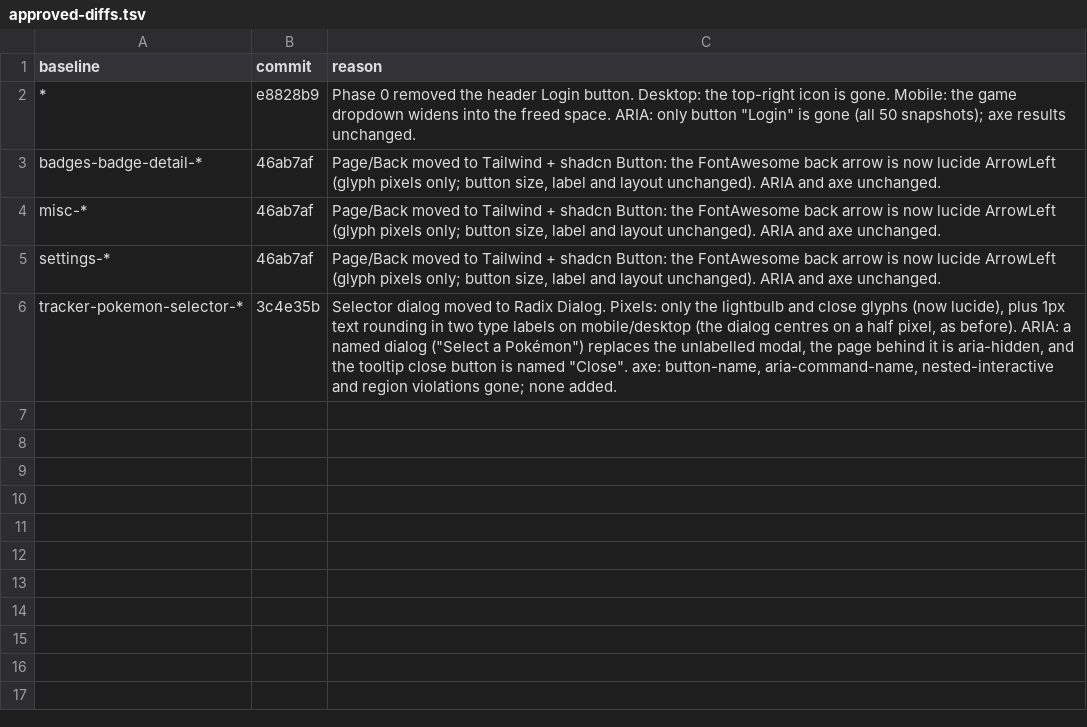
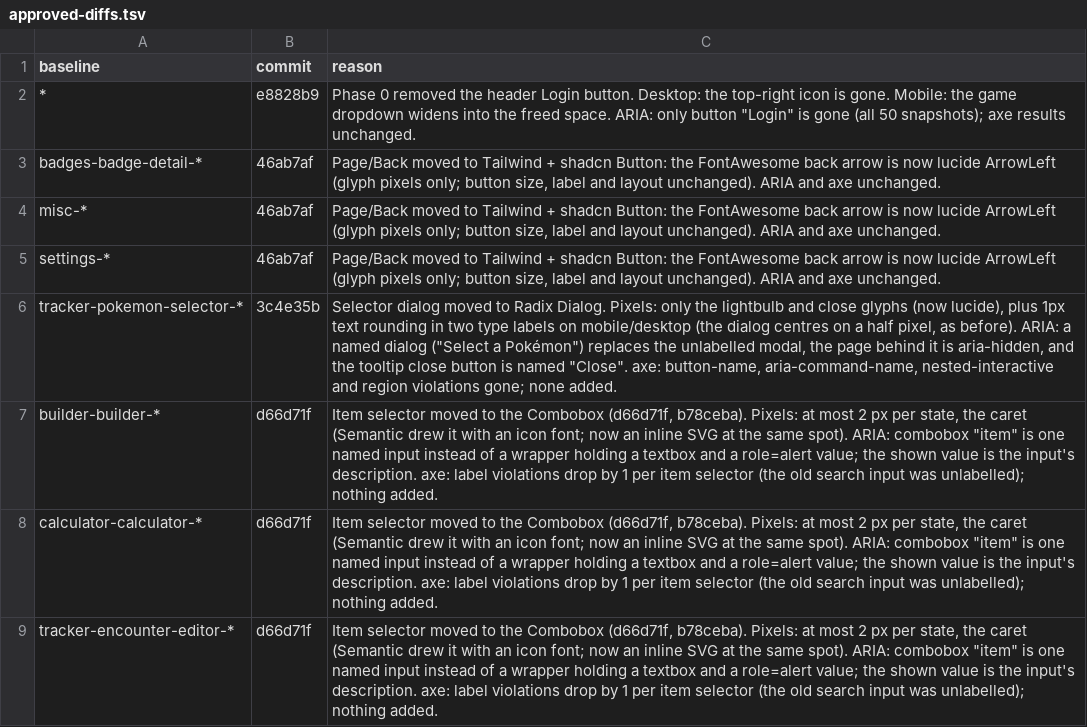
Before and after one commit to diballesteros/nuzlocke, a TSV file: verification/approved-diffs.tsv, drawn as a sheet.

```diff
--- a/verification/approved-diffs.tsv
+++ b/verification/approved-diffs.tsv
@@ -6 +6,4 @@ settings-*	46ab7af	Page/Back moved to Tailwind + shadcn Button: the FontAwesome
 tracker-pokemon-selector-*	3c4e35b	Selector dialog moved to Radix Dialog. Pixels: only the lightbulb and close glyphs (now lucide), plus 1px text rounding in two type labels on mobile/desktop (the dialog centres on a half pixel, as before). ARIA: a named dialog ("Select a Pokémon") replaces the unlabelled modal, the page behind it is aria-hidden, and the tooltip close button is named "Close". axe: button-name, aria-command-name, nested-interactive and region violations gone; none added.
+builder-builder-*	d66d71f	Item selector moved to the Combobox (d66d71f, b78ceba). Pixels: at most 2 px per state, the caret (Semantic drew it with an icon font; now an inline SVG at the same spot). ARIA: combobox "item" is one named input instead of a wrapper holding a textbox and a role=alert value; the shown value is the input's description. axe: label violations drop by 1 per item selector (the old search input was unlabelled); nothing added.
+calculator-calculator-*	d66d71f	Item selector moved to the Combobox (d66d71f, b78ceba). Pixels: at most 2 px per state, the caret (Semantic drew it with an icon font; now an inline SVG at the same spot). ARIA: combobox "item" is one named input instead of a wrapper holding a textbox and a role=alert value; the shown value is the input's description. axe: label violations drop by 1 per item selector (the old search input was unlabelled); nothing added.
+tracker-encounter-editor-*	d66d71f	Item selector moved to the Combobox (d66d71f, b78ceba). Pixels: at most 2 px per state, the caret (Semantic drew it with an icon font; now an inline SVG at the same spot). ARIA: combobox "item" is one named input instead of a wrapper holding a textbox and a role=alert value; the shown value is the input's description. axe: label violations drop by 1 per item selector (the old search input was unlabelled); nothing added.
```
Also changed, not shown: 35 other files.
